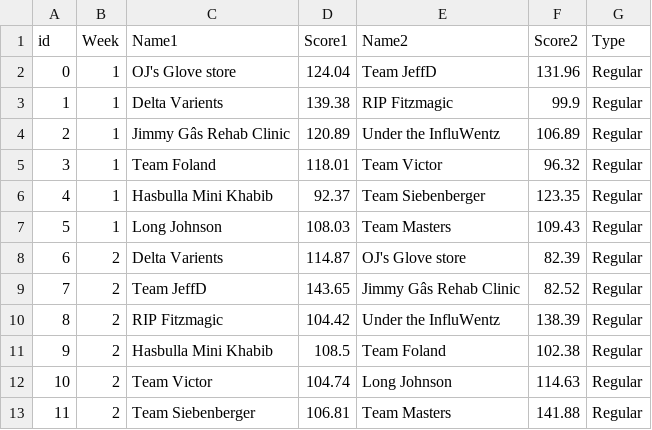
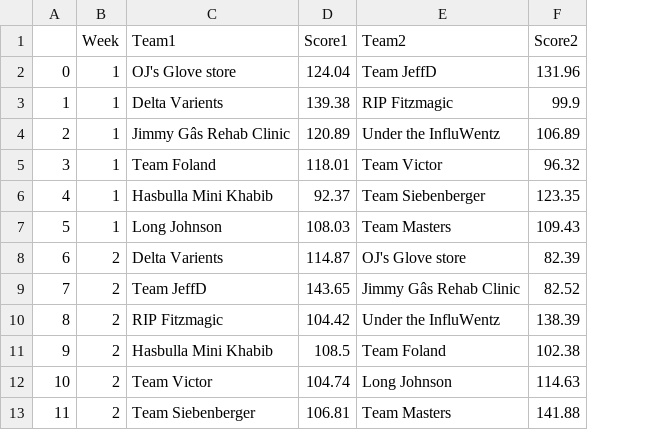
Before and after one commit to isaiahvictor12/FantasyFootballAPI, a CSV file: 2021_matchups.csv, drawn as a sheet; only a part is shown; the diff names each change by its address in the sheet, - before the commit and + after, or states it on an @@ line.

```diff
--- a/2021_matchups.csv
+++ b/2021_matchups.csv
-column G (Type), rows 2-13: all Regular
-A1: id
+A1: (empty)
-C1: Name1
+C1: Team1
-E1: Name2
+E1: Team2
```
Also changed, not shown: 11 other files.
